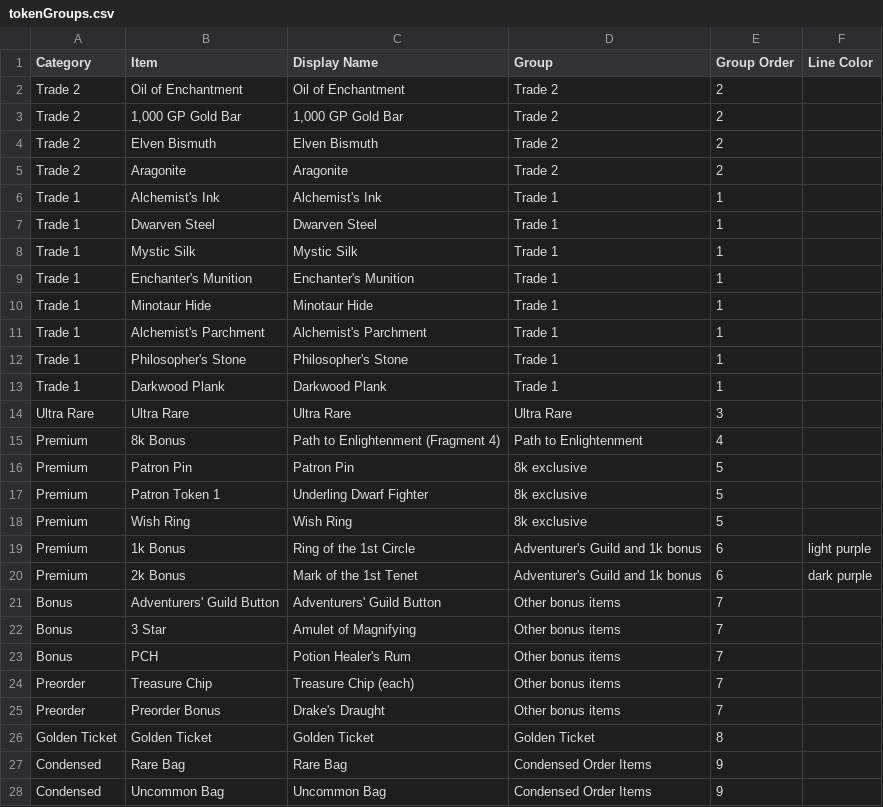
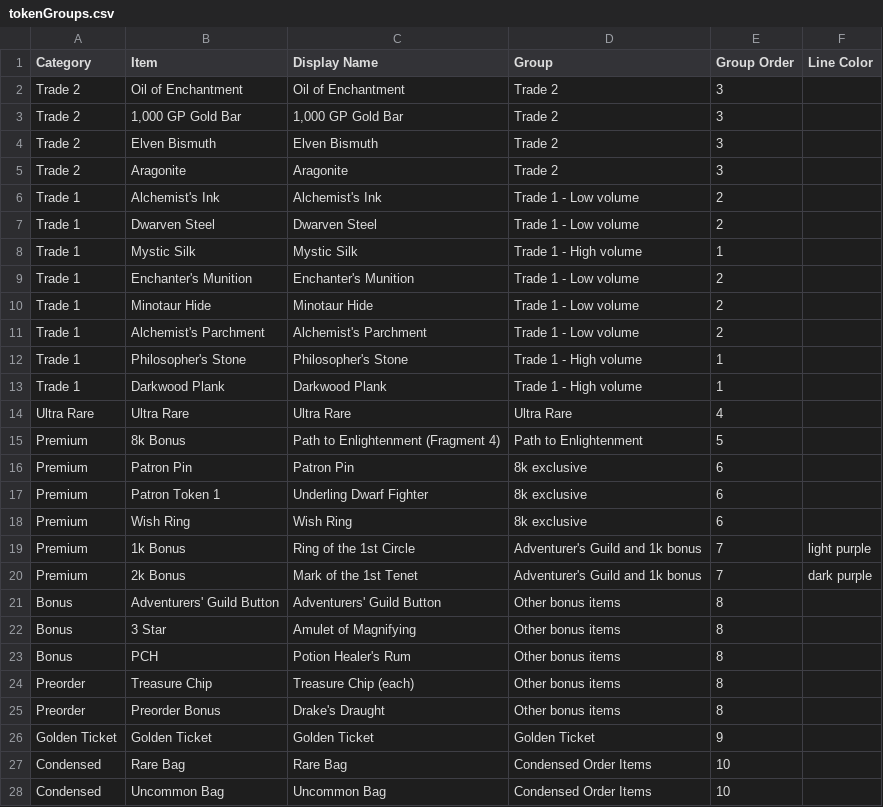
Before and after one commit to mjdomask-jpg/trueDungeonAuctionPrices, a CSV file: public/data/tokenGroups.csv, drawn as a sheet; only a part is shown; the diff covers the shown part only.

Commit message:
Split Trade 1 tables into High and Low volume

```diff
--- a/public/data/tokenGroups.csv
+++ b/public/data/tokenGroups.csv
@@ -1,28 +1,28 @@
 Category,Item,Display Name,Group,Group Order,Line Color
-Trade 2,Oil of Enchantment,Oil of Enchantment,Trade 2,2,
-Trade 2,"1,000 GP Gold Bar","1,000 GP Gold Bar",Trade 2,2,
-Trade 2,Elven Bismuth,Elven Bismuth,Trade 2,2,
-Trade 2,Aragonite,Aragonite,Trade 2,2,
-Trade 1,Alchemist's Ink,Alchemist's Ink,Trade 1,1,
-Trade 1,Dwarven Steel,Dwarven Steel,Trade 1,1,
-Trade 1,Mystic Silk,Mystic Silk,Trade 1,1,
-Trade 1,Enchanter's Munition,Enchanter's Munition,Trade 1,1,
-Trade 1,Minotaur Hide,Minotaur Hide,Trade 1,1,
-Trade 1,Alchemist's Parchment,Alchemist's Parchment,Trade 1,1,
-Trade 1,Philosopher's Stone,Philosopher's Stone,Trade 1,1,
-Trade 1,Darkwood Plank,Darkwood Plank,Trade 1,1,
-Ultra Rare,Ultra Rare,Ultra Rare,Ultra Rare,3,
-Premium,8k Bonus,Path to Enlightenment (Fragment 4),Path to Enlightenment,4,
-Premium,Patron Pin,Patron Pin,8k exclusive,5,
-Premium,Patron Token 1,Underling Dwarf Fighter,8k exclusive,5,
-Premium,Wish Ring,Wish Ring,8k exclusive,5,
-Premium,1k Bonus,Ring of the 1st Circle,Adventurer's Guild and 1k bonus,6,light purple
-Premium,2k Bonus,Mark of the 1st Tenet,Adventurer's Guild and 1k bonus,6,dark purple
-Bonus,Adventurers' Guild Button,Adventurers' Guild Button,Other bonus items,7,
-Bonus,3 Star,Amulet of Magnifying,Other bonus items,7,
-Bonus,PCH,Potion Healer's Rum,Other bonus items,7,
-Preorder,Treasure Chip,Treasure Chip (each),Other bonus items,7,
-Preorder,Preorder Bonus,Drake's Draught,Other bonus items,7,
-Golden Ticket,Golden Ticket,Golden Ticket,Golden Ticket,8,
-Condensed,Rare Bag,Rare Bag,Condensed Order Items,9,
-Condensed,Uncommon Bag,Uncommon Bag,Condensed Order Items,9,
+Trade 2,Oil of Enchantment,Oil of Enchantment,Trade 2,3,
+Trade 2,"1,000 GP Gold Bar","1,000 GP Gold Bar",Trade 2,3,
+Trade 2,Elven Bismuth,Elven Bismuth,Trade 2,3,
+Trade 2,Aragonite,Aragonite,Trade 2,3,
+Trade 1,Alchemist's Ink,Alchemist's Ink,Trade 1 - Low volume,2,
+Trade 1,Dwarven Steel,Dwarven Steel,Trade 1 - Low volume,2,
+Trade 1,Mystic Silk,Mystic Silk,Trade 1 - High volume,1,
+Trade 1,Enchanter's Munition,Enchanter's Munition,Trade 1 - Low volume,2,
+Trade 1,Minotaur Hide,Minotaur Hide,Trade 1 - Low volume,2,
+Trade 1,Alchemist's Parchment,Alchemist's Parchment,Trade 1 - Low volume,2,
+Trade 1,Philosopher's Stone,Philosopher's Stone,Trade 1 - High volume,1,
+Trade 1,Darkwood Plank,Darkwood Plank,Trade 1 - High volume,1,
+Ultra Rare,Ultra Rare,Ultra Rare,Ultra Rare,4,
+Premium,8k Bonus,Path to Enlightenment (Fragment 4),Path to Enlightenment,5,
+Premium,Patron Pin,Patron Pin,8k exclusive,6,
+Premium,Patron Token 1,Underling Dwarf Fighter,8k exclusive,6,
+Premium,Wish Ring,Wish Ring,8k exclusive,6,
+Premium,1k Bonus,Ring of the 1st Circle,Adventurer's Guild and 1k bonus,7,light purple
+Premium,2k Bonus,Mark of the 1st Tenet,Adventurer's Guild and 1k bonus,7,dark purple
+Bonus,Adventurers' Guild Button,Adventurers' Guild Button,Other bonus items,8,
+Bonus,3 Star,Amulet of Magnifying,Other bonus items,8,
+Bonus,PCH,Potion Healer's Rum,Other bonus items,8,
+Preorder,Treasure Chip,Treasure Chip (each),Other bonus items,8,
+Preorder,Preorder Bonus,Drake's Draught,Other bonus items,8,
+Golden Ticket,Golden Ticket,Golden Ticket,Golden Ticket,9,
+Condensed,Rare Bag,Rare Bag,Condensed Order Items,10,
+Condensed,Uncommon Bag,Uncommon Bag,Condensed Order Items,10,
```
Also changed, not shown: 1 edited cell elsewhere in this file.
